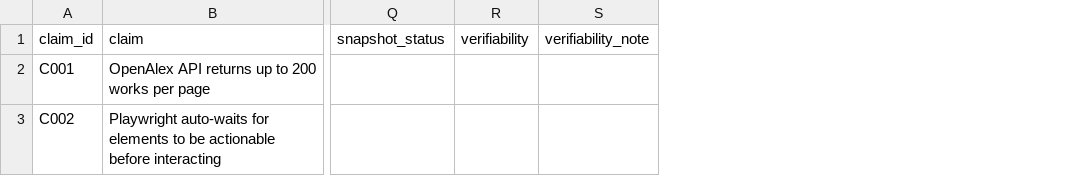
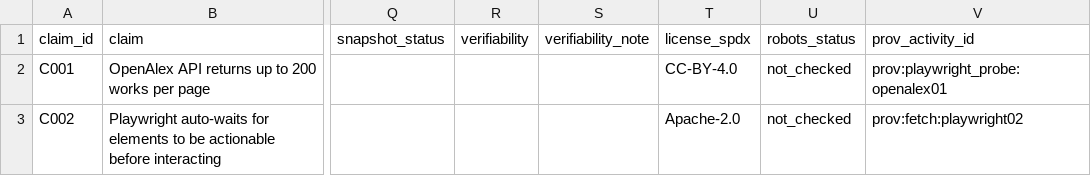
Before and after one commit to d-init-d/d-research-skill, a CSV file: templates/evidence-ledger.csv, drawn as a sheet; only a part is shown, gaps mark what is left out; the diff names each change by its address in the sheet, - before the commit and + after, or states it on an @@ line.

Commit message:
Add provenance and compliance metadata to evidence ledgers

```diff
--- a/templates/evidence-ledger.csv
+++ b/templates/evidence-ledger.csv
+column T (license_spdx), rows 2-3: CC-BY-4.0 | Apache-2.0
+column U (robots_status), rows 2-3: not_checked | not_checked
+column V (prov_activity_id), rows 2-3: prov:playwright_probe:openalex01 | prov:fetch:playwright02
```
Also changed, not shown: 13 other files.
